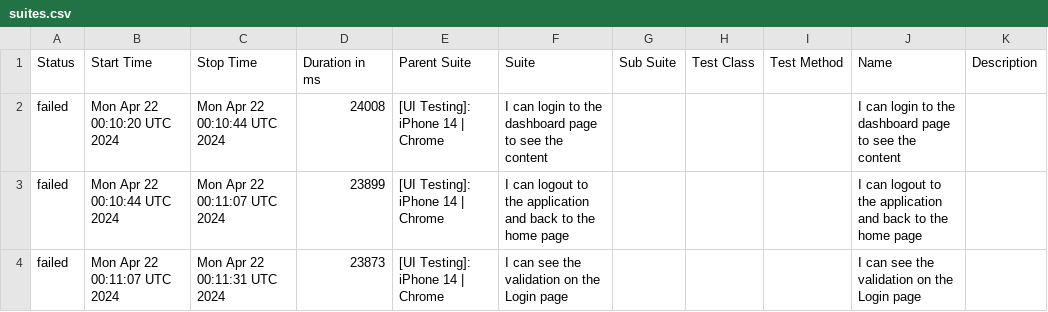
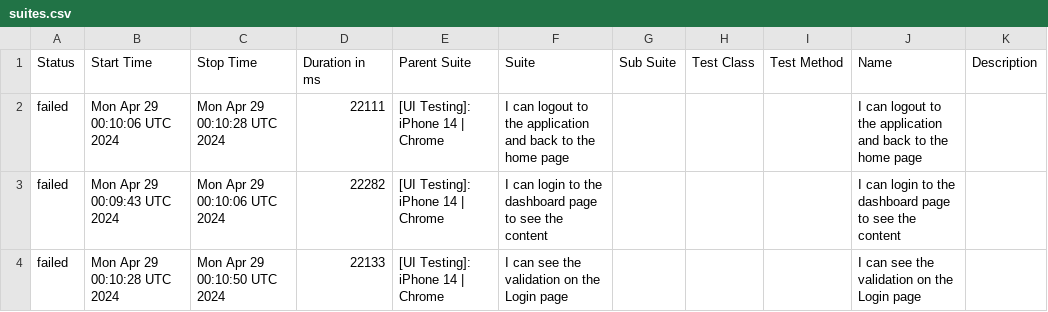
Before and after one commit to BSAPAC/PWA-automated-testing, a CSV file: data/suites.csv, drawn as a sheet.

```diff
--- a/data/suites.csv
+++ b/data/suites.csv
@@ -1,4 +1,4 @@
 "Status","Start Time","Stop Time","Duration in ms","Parent Suite","Suite","Sub Suite","Test Class","Test Method","Name","Description"
-"failed","Mon Apr 22 00:10:20 UTC 2024","Mon Apr 22 00:10:44 UTC 2024","24008","[UI Testing]: iPhone 14 | Chrome","I can login to the dashboard page to see the content","","","","I can login to the dashboard page to see the content",""
-"failed","Mon Apr 22 00:10:44 UTC 2024","Mon Apr 22 00:11:07 UTC 2024","23899","[UI Testing]: iPhone 14 | Chrome","I can logout to the application and back to the home page","","","","I can logout to the application and back to the home page",""
-"failed","Mon Apr 22 00:11:07 UTC 2024","Mon Apr 22 00:11:31 UTC 2024","23873","[UI Testing]: iPhone 14 | Chrome","I can see the validation on the Login page","","","","I can see the validation on the Login page",""
+"failed","Mon Apr 29 00:10:06 UTC 2024","Mon Apr 29 00:10:28 UTC 2024","22111","[UI Testing]: iPhone 14 | Chrome","I can logout to the application and back to the home page","","","","I can logout to the application and back to the home page",""
+"failed","Mon Apr 29 00:09:43 UTC 2024","Mon Apr 29 00:10:06 UTC 2024","22282","[UI Testing]: iPhone 14 | Chrome","I can login to the dashboard page to see the content","","","","I can login to the dashboard page to see the content",""
+"failed","Mon Apr 29 00:10:28 UTC 2024","Mon Apr 29 00:10:50 UTC 2024","22133","[UI Testing]: iPhone 14 | Chrome","I can see the validation on the Login page","","","","I can see the validation on the Login page",""
```
Also changed, not shown: 27 other files.
